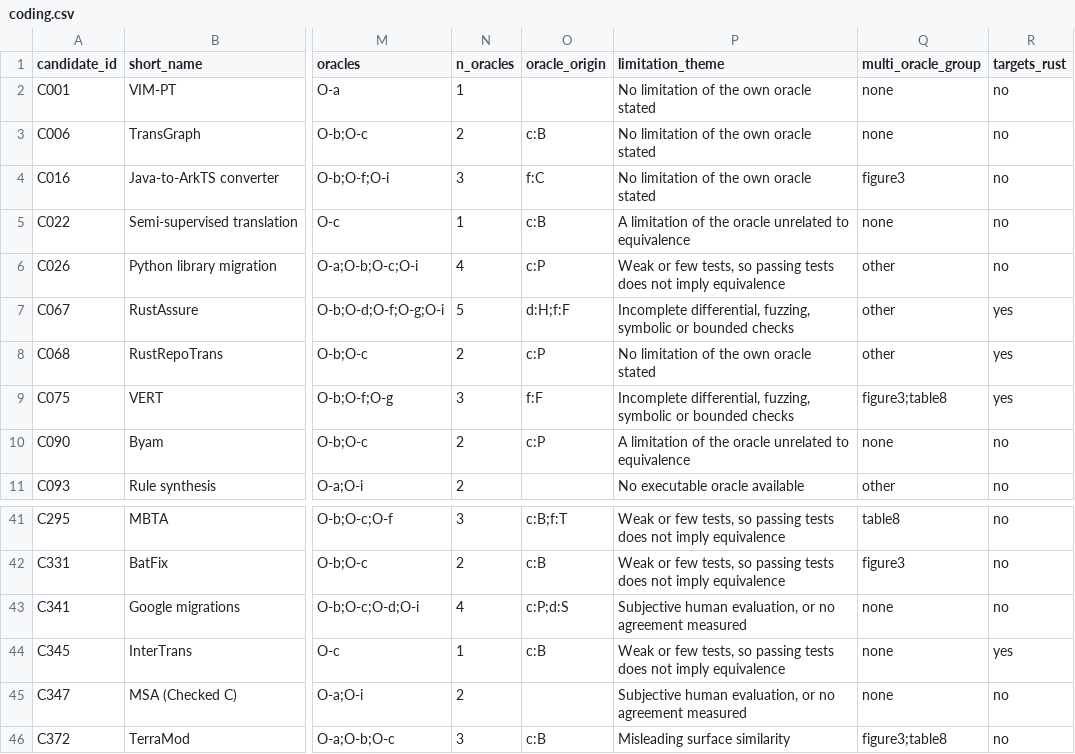
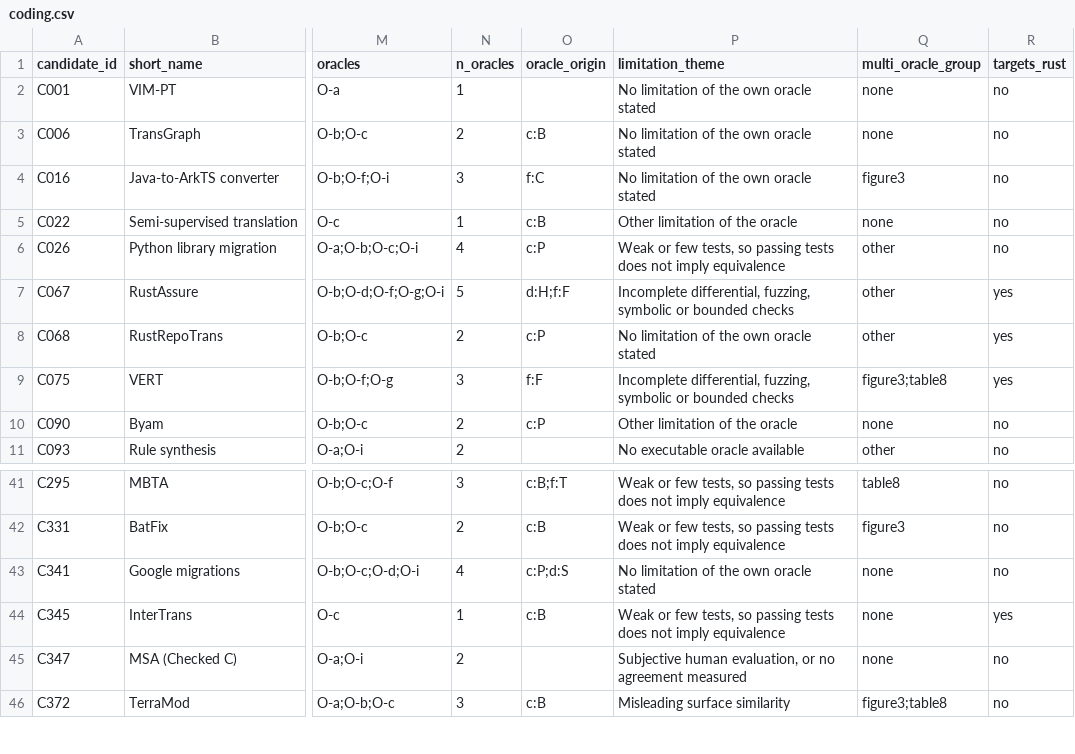
Before and after one commit to Nov17th/llm-code-migration-oracles, a CSV file: mapping/4_coding/coding.csv, drawn as a sheet; only a part is shown, gaps mark what is left out; the diff names each change by its address in the sheet, - before the commit and + after, or states it on an @@ line.

Commit message:
Limitation themes: recode Google migrations and Byam
- Google migrations: no limitation of its own oracle stated (it relies on manual review
  but does not call it subjective or report agreement)
- Byam and Semi-supervised translation: "Other limitation of the oracle"; Byam's ambiguous
  test failures concern correctness, so "unrelated to equivalence" did not fit
- expected_output.txt: regenerated

```diff
--- a/mapping/4_coding/coding.csv
+++ b/mapping/4_coding/coding.csv
-P5 (limitation_theme): A limitation of the oracle unrelated to equivalence
+P5 (limitation_theme): Other limitation of the oracle
-P10 (limitation_theme): A limitation of the oracle unrelated to equivalence
+P10 (limitation_theme): Other limitation of the oracle
-P43 (limitation_theme): Subjective human evaluation, or no agreement measured
+P43 (limitation_theme): No limitation of the own oracle stated
```
Also changed, not shown: 1 other file.
